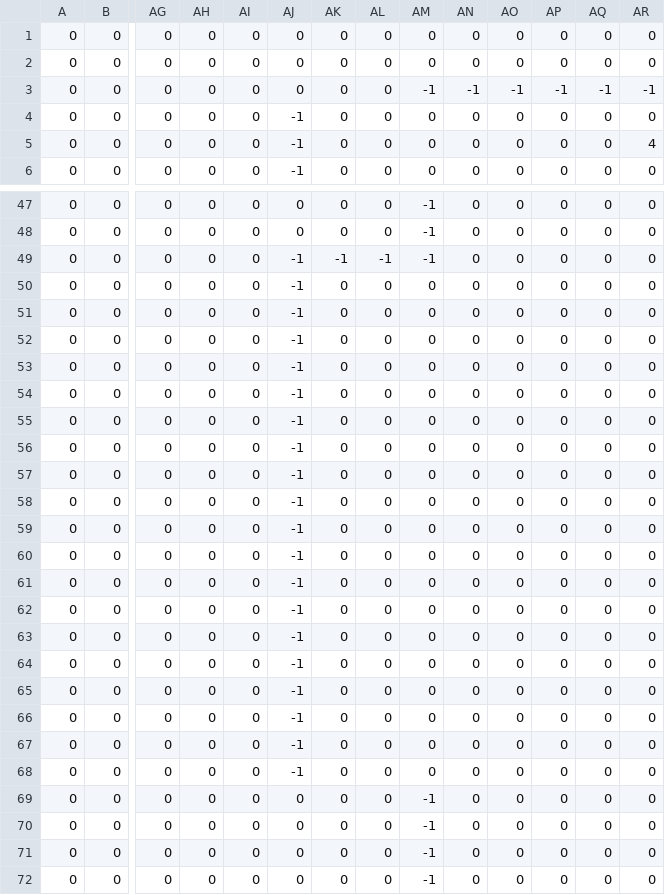
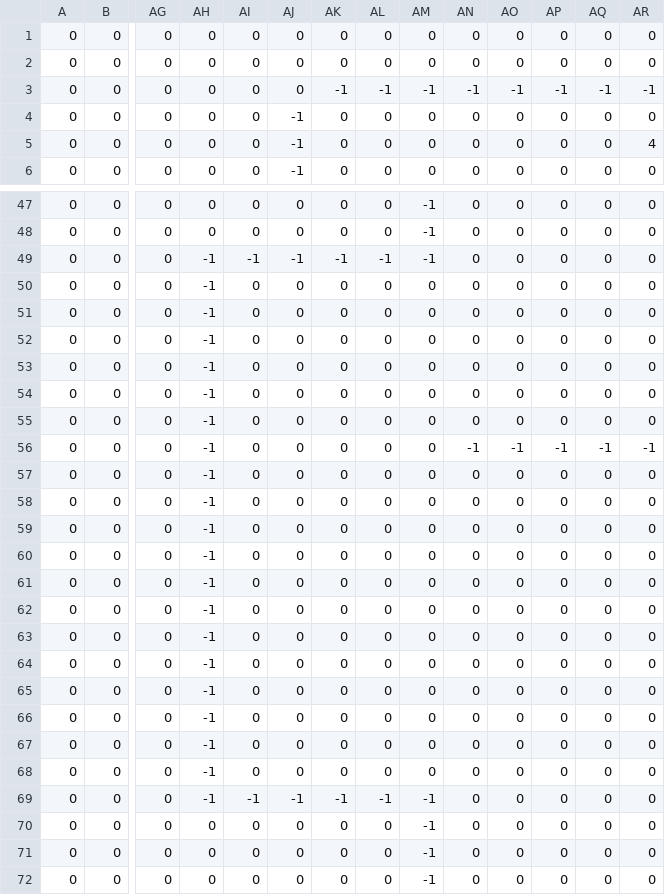
Before and after one commit to 236501YiftachElior/AI_HW_1, a CSV file: Mazes/maze_99.csv, drawn as a sheet; only a part is shown, gaps mark what is left out; the diff covers the shown part only; the diff names each change by its address in the sheet, - before the commit and + after, or states it on an @@ line.

Commit message:
Add files via upload

```diff
--- a/Mazes/maze_99.csv
+++ b/Mazes/maze_99.csv
-AK3: 0
+AK3: -1
-AL3: 0
+AL3: -1
-AH49:AH69: 0
+AH49:AH69: -1
-AI49: 0
+AI49: -1
-AJ50:AJ68: -1
+AJ50:AJ68: 0
-AN56: 0
+AN56: -1
-AO56: 0
+AO56: -1
-AP56: 0
+AP56: -1
-AQ56: 0
+AQ56: -1
-AR56: 0
+AR56: -1
-AI69: 0
+AI69: -1
-AJ69: 0
+AJ69: -1
-AK69: 0
+AK69: -1
-AL69: 0
+AL69: -1
```
Also changed, not shown: 42 edited cells elsewhere in this file.
